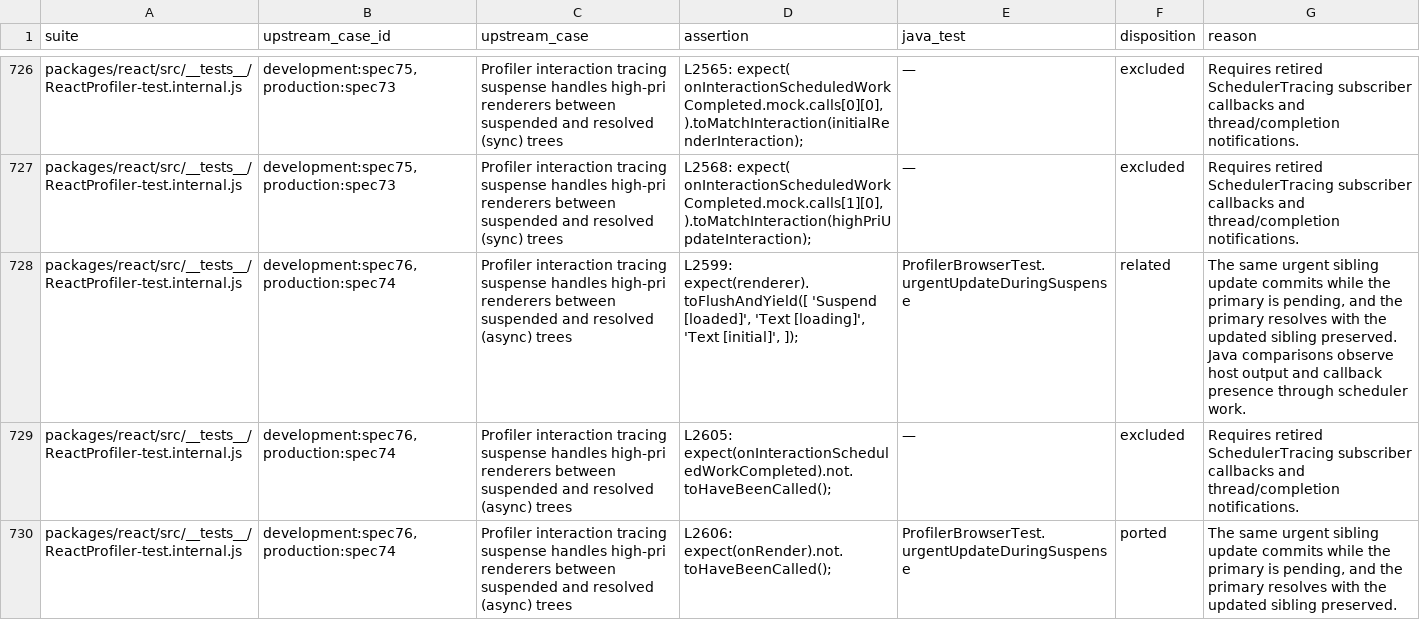
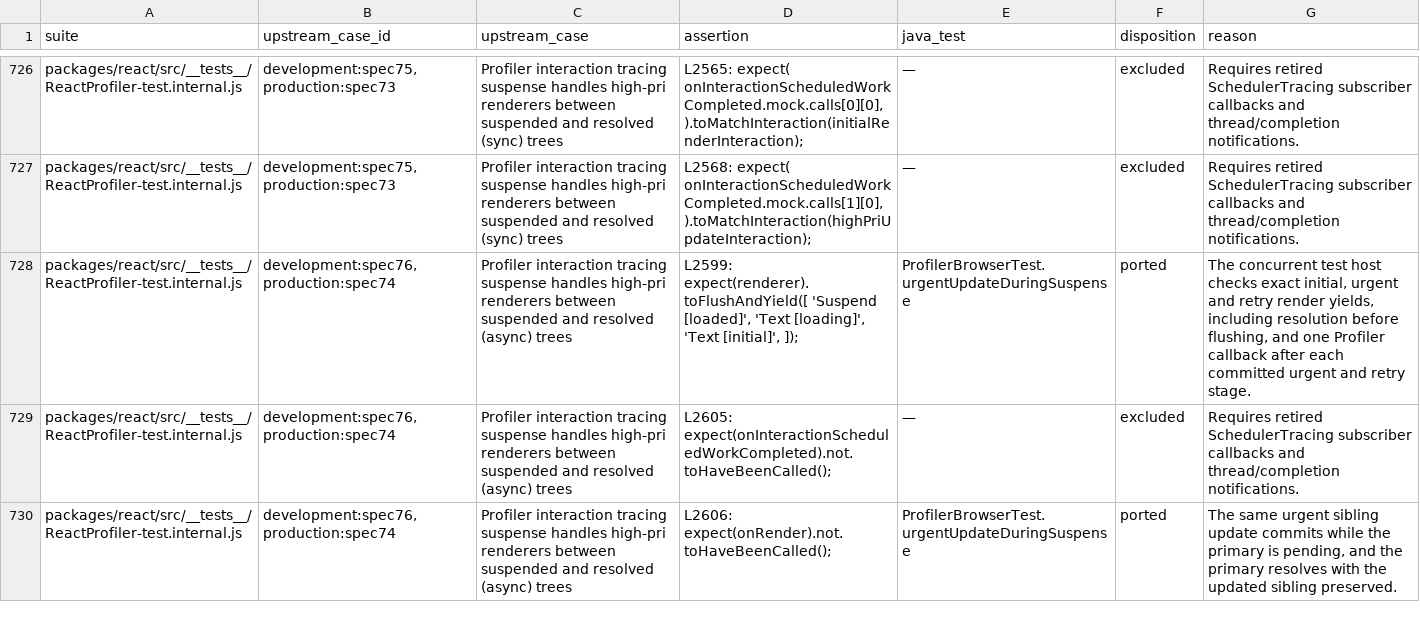
Before and after one commit to react4j/react4j, a TSV file: tools/verification/runtime/upstream/profiler-assertions.tsv, drawn as a sheet; only a part is shown, gaps mark what is left out; the diff covers the shown part only.

```diff
--- a/tools/verification/runtime/upstream/profiler-assertions.tsv
+++ b/tools/verification/runtime/upstream/profiler-assertions.tsv
@@ -727,3 +727,3 @@ packages/react/src/__tests__/ReactProfiler-test.internal.js	development:spec75,
 packages/react/src/__tests__/ReactProfiler-test.internal.js	development:spec75, production:spec73	Profiler interaction tracing suspense handles high-pri renderers between suspended and resolved (sync) trees	L2568: expect( onInteractionScheduledWorkCompleted.mock.calls[1][0], ).toMatchInteraction(highPriUpdateInteraction);	—	excluded	Requires retired SchedulerTracing subscriber callbacks and thread/completion notifications.
-packages/react/src/__tests__/ReactProfiler-test.internal.js	development:spec76, production:spec74	Profiler interaction tracing suspense handles high-pri renderers between suspended and resolved (async) trees	L2599: expect(renderer).toFlushAndYield([ 'Suspend [loaded]', 'Text [loading]', 'Text [initial]', ]);	ProfilerBrowserTest.urgentUpdateDuringSuspense	related	The same urgent sibling update commits while the primary is pending, and the primary resolves with the updated sibling preserved. Java comparisons observe host output and callback presence through scheduler work.
+packages/react/src/__tests__/ReactProfiler-test.internal.js	development:spec76, production:spec74	Profiler interaction tracing suspense handles high-pri renderers between suspended and resolved (async) trees	L2599: expect(renderer).toFlushAndYield([ 'Suspend [loaded]', 'Text [loading]', 'Text [initial]', ]);	ProfilerBrowserTest.urgentUpdateDuringSuspense	ported	The concurrent test host checks exact initial, urgent and retry render yields, including resolution before flushing, and one Profiler callback after each committed urgent and retry stage.
 packages/react/src/__tests__/ReactProfiler-test.internal.js	development:spec76, production:spec74	Profiler interaction tracing suspense handles high-pri renderers between suspended and resolved (async) trees	L2605: expect(onInteractionScheduledWorkCompleted).not.toHaveBeenCalled();	—	excluded	Requires retired SchedulerTracing subscriber callbacks and thread/completion notifications.
```
Also changed, not shown: 35 edited cells elsewhere in this file, 2 other files.
